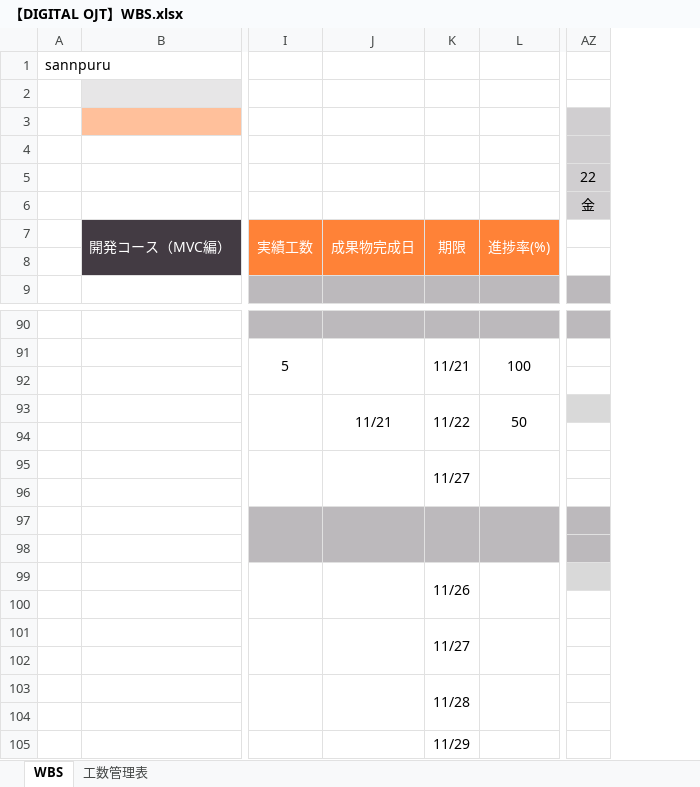
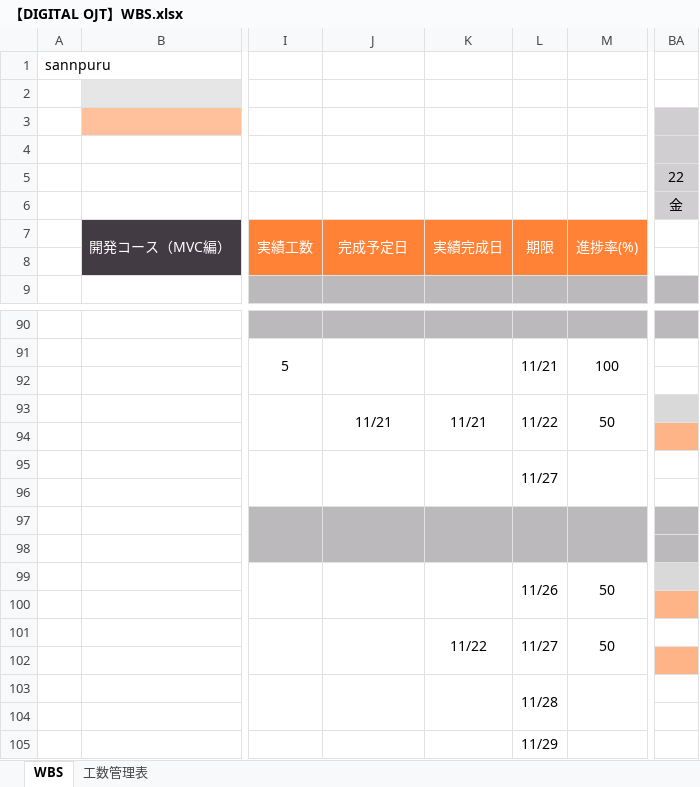
Before and after one commit to yamato-mizoguchi/digital-ojt-development-cause-DroneInventorySystem, an Excel workbook: docs/【DIGITAL OJT】WBS.xlsx, sheet WBS, drawn as a sheet; only a part is shown, gaps mark what is left out; values as stored, in another font and other column widths than the file's, no borders; conditional formats not drawn; addresses are those after the commit; the diff names each change by its address in the sheet, - before the commit and + after, or states it on an @@ line.

```diff
--- a/docs/【DIGITAL OJT】WBS.xlsx (sheet WBS)
+++ b/docs/【DIGITAL OJT】WBS.xlsx (sheet WBS)
+column K, row 7: 実績完成日; rows 93-101: 11/21 |  |  |  |  |  |  |  | 11/22
-J7: 成果物完成日
+J7: 完成予定日
-BA94 fill: none
+BA94 fill: #FFB487
-M99: (empty)
+M99: 50
-BA100 fill: none
+BA100 fill: #FFB487
-M101: (empty)
+M101: 50
-BA102 fill: none
+BA102 fill: #FFB487
```
Also changed, not shown: formulas that keep their value, docs/詳細設計書/詳細設計書_在庫センター情報画面.xlsx.
